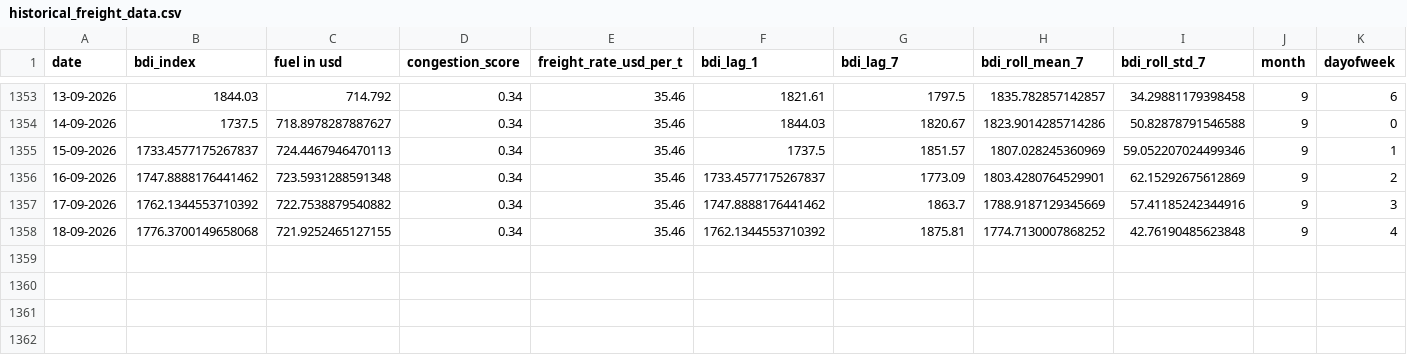
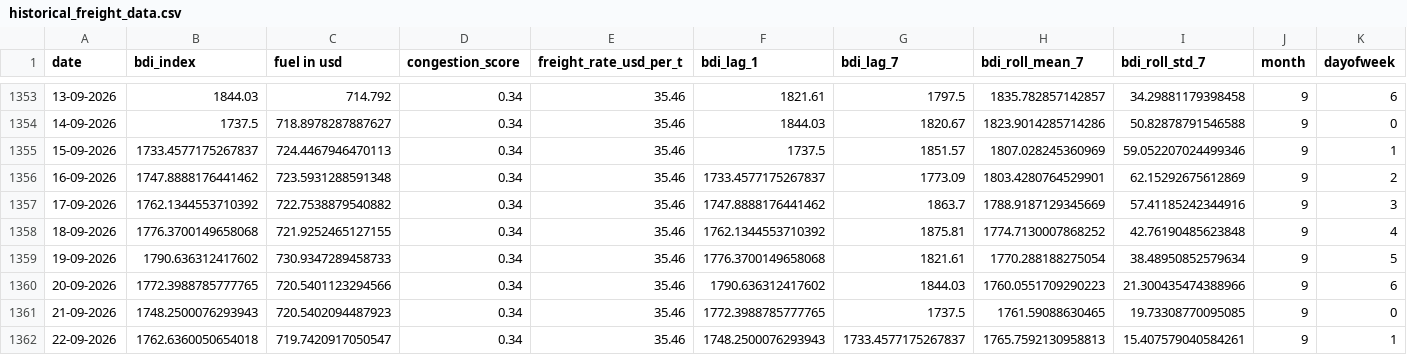
Before and after one commit to iamclickify/Navora, a CSV file: data/historical_freight_data.csv, drawn as a sheet; only a part is shown, gaps mark what is left out; the diff names each change by its address in the sheet, - before the commit and + after, or states it on an @@ line.

Commit message:
feat: implement data ingestion, feature engineering, XGBoost model training, and prediction API

```diff
--- a/data/historical_freight_data.csv
+++ b/data/historical_freight_data.csv
+row 1359: 19-09-2026 | 1790.636312417602 | 730.9347289458733 | 0.34 | 35.46 | 1776.3700149658068 | 1821.61 | 1770.288188275054 | 38.48950852579634 | 9 | 5
+row 1360: 20-09-2026 | 1772.3988785777765 | 720.5401123294566 | 0.34 | 35.46 | 1790.636312417602 | 1844.03 | 1760.0551709290223 | 21.300435474388966 | 9 | 6
+row 1361: 21-09-2026 | 1748.2500076293943 | 720.5402094487923 | 0.34 | 35.46 | 1772.3988785777765 | 1737.5 | 1761.59088630465 | 19.73308770095085 | 9 | 0
+row 1362: 22-09-2026 | 1762.6360050654018 | 719.7420917050547 | 0.34 | 35.46 | 1748.2500076293943 | 1733.4577175267837 | 1765.7592130958813 | 15.407579040584261 | 9 | 1
```
Also changed, not shown: 10 other files.
